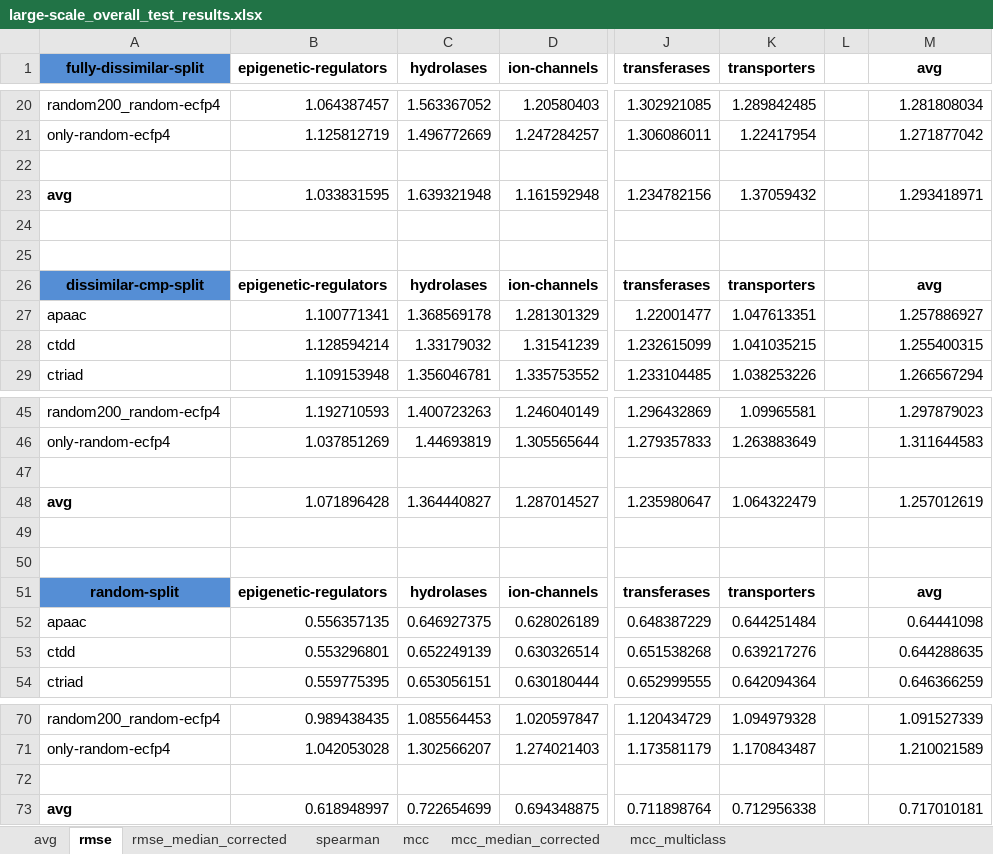
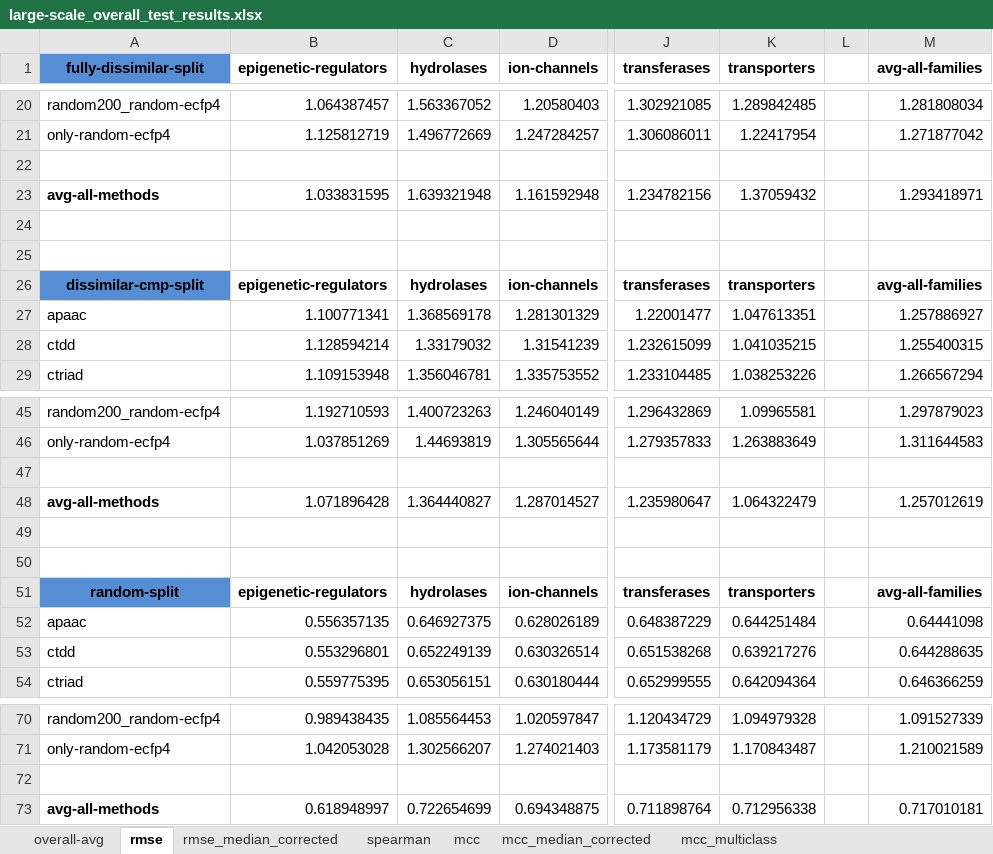
Before and after one commit to hevalatas/ProtBENCH, an Excel workbook: results/large-scale_overall_test_results.xlsx, sheet rmse, drawn as a sheet; only a part is shown, gaps mark what is left out; values as stored, in another font and other column widths than the file's, no borders; conditional formats not drawn; the diff names each change by its address in the sheet, - before the commit and + after, or states it on an @@ line.

```diff
--- a/results/large-scale_overall_test_results.xlsx (sheet rmse)
+++ b/results/large-scale_overall_test_results.xlsx (sheet rmse)
-sheet tab: avg
+sheet tab: overall-avg
-M1: avg
+M1: avg-all-families
-A23 (fully-dissimilar-split): avg
+A23 (fully-dissimilar-split): avg-all-methods
-M26 (avg-all-families): avg
+M26 (avg-all-families): avg-all-families
-A48 (fully-dissimilar-split): avg
+A48 (fully-dissimilar-split): avg-all-methods
-M51 (avg-all-families): avg
+M51 (avg-all-families): avg-all-families
-A73 (fully-dissimilar-split): avg
+A73 (fully-dissimilar-split): avg-all-methods
```
Also changed, not shown: sheet spearman, sheet mcc_median_corrected, sheet rmse_median_corrected, sheet mcc, sheet mcc_multiclass, sheet overall-avg, formulas that keep their value, results/small-scale_rf_overall_test_results.xlsx, results/small-scale_svm_overall_test_results.xlsx, 1 other file.
